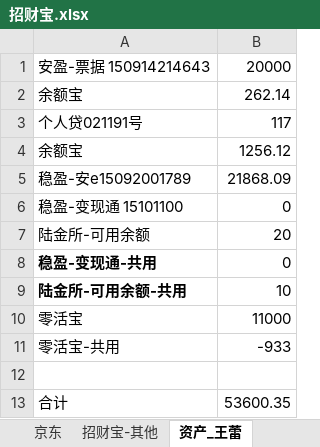
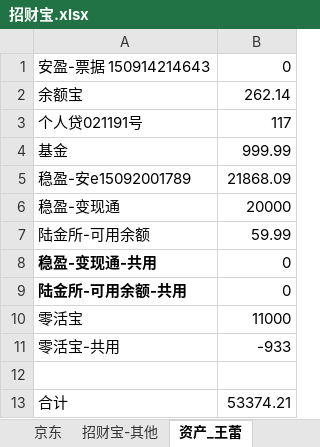
Before and after one commit to cnmud/832588m1pwG22w5t74PT0odv657C7m, an Excel workbook: 我的家/招财宝.xlsx, sheet 资产_王蕾, drawn as a sheet; values as stored, in another font and other column widths than the file's, no borders; removed rows and columns are numbered as before the commit, all else as after; the diff names each change by its address in the sheet, - before the commit and + after, or states it on an @@ line.

```diff
--- a/我的家/招财宝.xlsx (sheet 资产_王蕾)
+++ b/我的家/招财宝.xlsx (sheet 资产_王蕾)
-B1: 20000
+B1: 0
-row 4: 余额宝 | 1256.12
+row 4: 基金 | 999.99
-row 6: 稳盈-变现通 15101100 | 0
+row 6: 稳盈-变现通 | 20000
-B7: 20
+B7: 59.99
-B9: 10
+B9: 0
-B13: 53600.35
+B13: 53374.21
```
Also changed, not shown: 1 other file.
